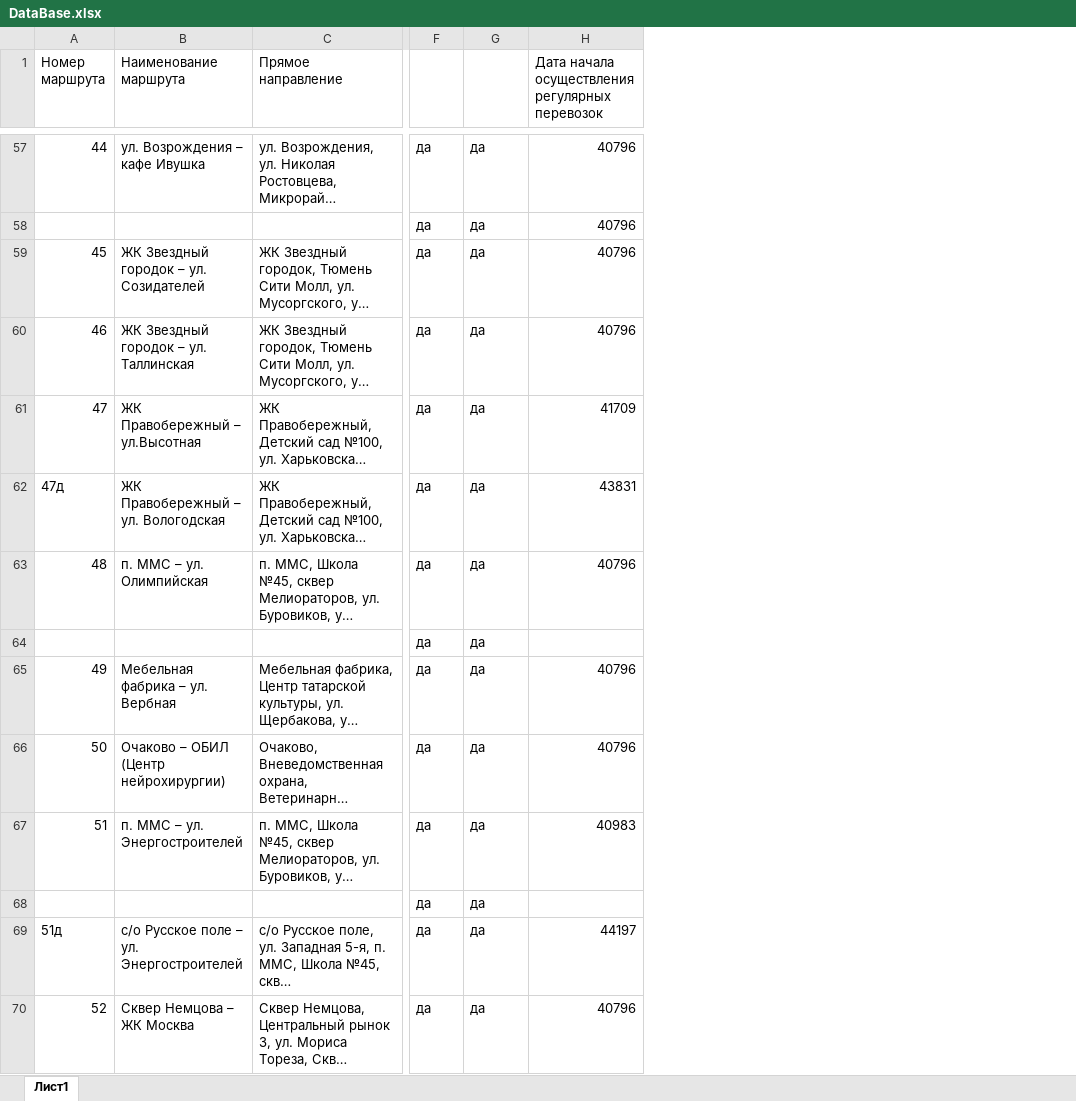
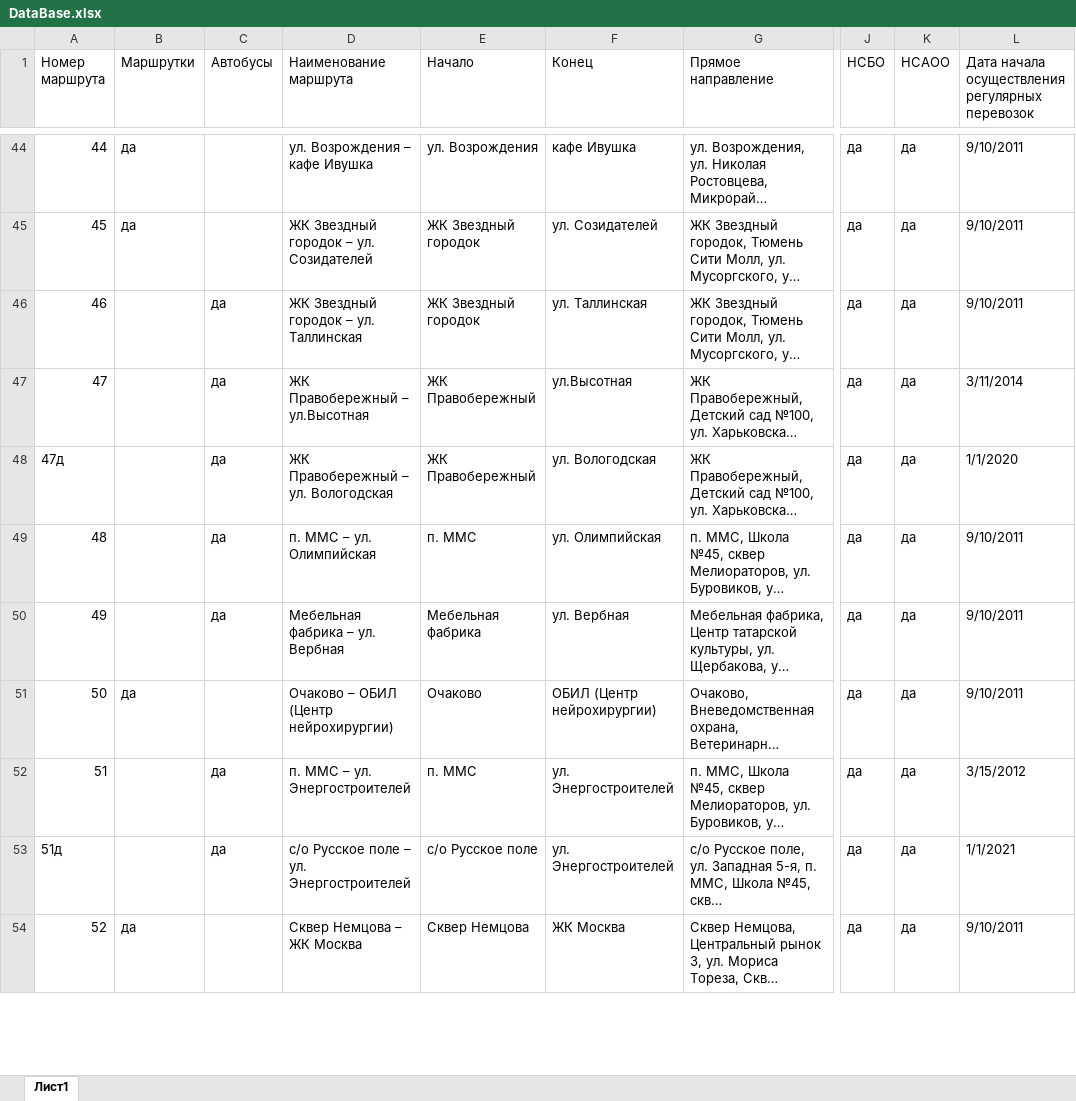
Before and after one commit to PolyantsevEgor/Tyuiu.PolyantsevEI.Sprint7, an Excel workbook: Tyuiu.PolyantsevEI.Sprint7.Project.V14/Properties/DataBase.xlsx, sheet Лист1, drawn as a sheet; only a part is shown, gaps mark what is left out; long unchanged cells end in …; values as stored, in another font and other column widths than the file's, no cell formats; removed rows and columns are numbered as before the commit, all else as after; rows hold the shown columns only; the diff covers the shown part only; the diff names each change by its address in the sheet, - before the commit and + after, or states it on an @@ line.

```diff
--- a/Tyuiu.PolyantsevEI.Sprint7.Project.V14/Properties/DataBase.xlsx (sheet Лист1)
+++ b/Tyuiu.PolyantsevEI.Sprint7.Project.V14/Properties/DataBase.xlsx (sheet Лист1)
+column B (Маршрутки), rows 44-54: да | да |  |  |  |  |  | да |  |  | да
+column C (Автобусы), rows 46-53: да | да | да | да | да |  | да | да
+column E (Начало), rows 44-54: ул. Возрождения | ЖК Звездный городок | ЖК Звездный городок | ЖК Правобережный | ЖК Правобережный | п. ММС | Мебельная фабрика | Очаково | п. ММС | с/о Русское поле | Сквер Немцова
+column F (Конец), rows 44-54: кафе Ивушка | ул. Созидателей | ул. Таллинская | ул.Высотная | ул. Вологодская | ул. Олимпийская | ул. Вербная | ОБИЛ (Центр нейрохирургии) | ул. Энергостроителей | ул. Энергостроителей | ЖК Москва
-J1: (empty)
+J1: НСБО
-K1: (empty)
+K1: НСАОО
-L44: 40796
+L44: 9/10/2011
-row 58:  |  |  | да | да | 40796
-L45:L46: 40796
+L45:L46: 9/10/2011
-L47: 41709
+L47: 3/11/2014
-L48: 43831
+L48: 1/1/2020
-L49: 40796
+L49: 9/10/2011
-row 64:  |  |  | да | да
-L50:L51: 40796
+L50:L51: 9/10/2011
-L52: 40983
+L52: 3/15/2012
-row 68:  |  |  | да | да
-L53: 44197
+L53: 1/1/2021
-L54: 40796
+L54: 9/10/2011
```
Also changed, not shown: 22 removed rows and 86 edited cells elsewhere in this sheet, cell formats, 2 other files.
